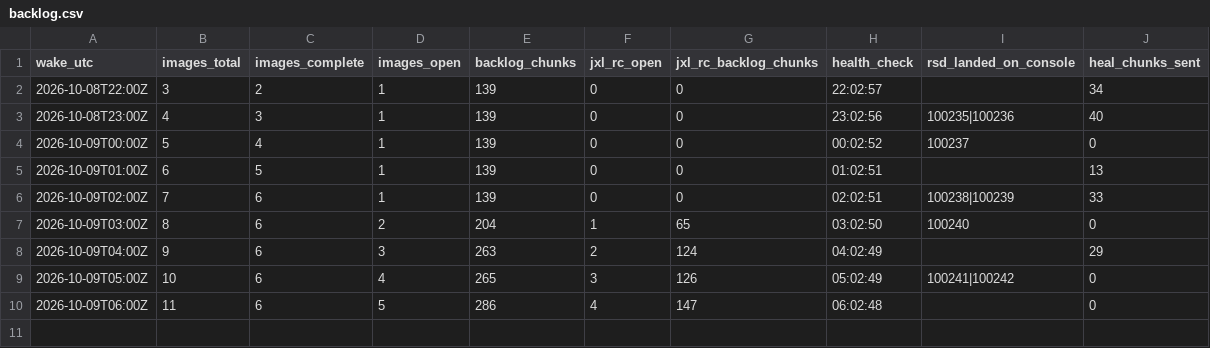
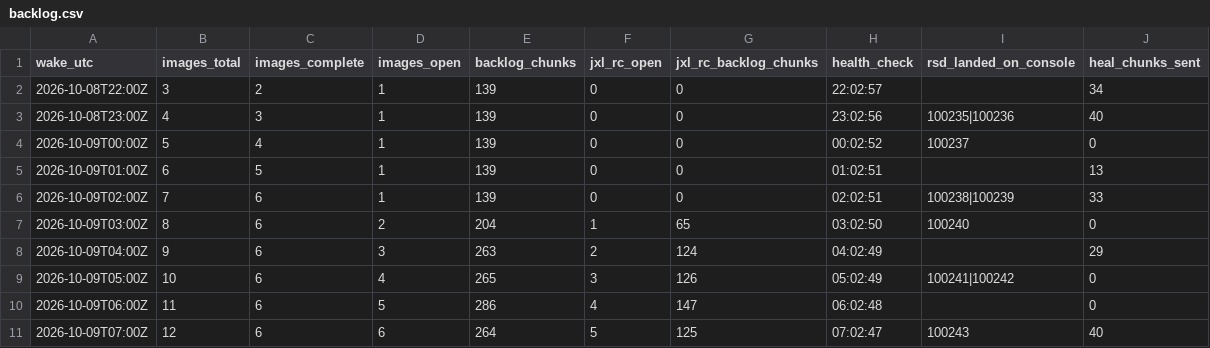
Before and after one commit to nickraymond/bm_cam_legacy, a CSV file: runs/jxl_rc_20261008/backlog.csv, drawn as a sheet; the diff names each change by its address in the sheet, - before the commit and + after, or states it on an @@ line.

Commit message:
JXL-RC wake 10 + backlog

```diff
--- a/runs/jxl_rc_20261008/backlog.csv
+++ b/runs/jxl_rc_20261008/backlog.csv
+row 11: 2026-10-09T07:00Z | 12 | 6 | 6 | 264 | 5 | 125 | 07:02:47 | 100243 | 40
```
Also changed, not shown: runs/jxl_rc_20261008/wakes.csv, 8 other files.
